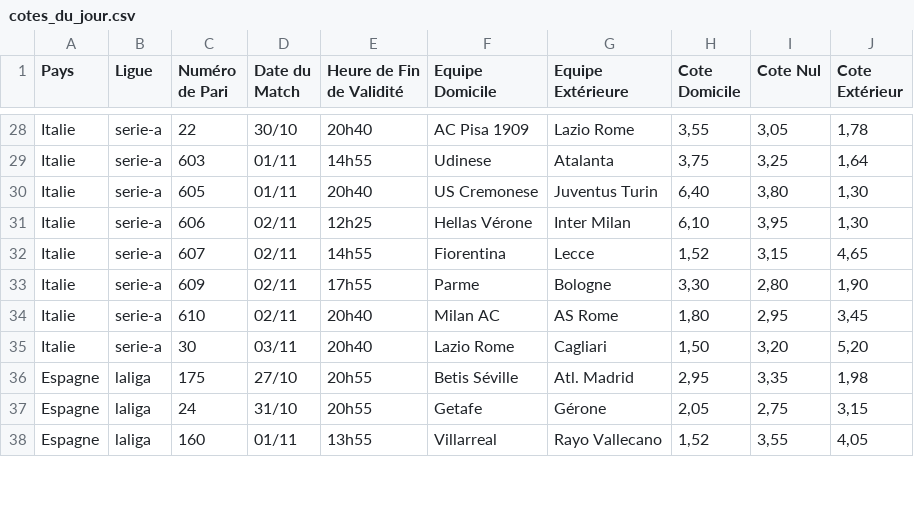
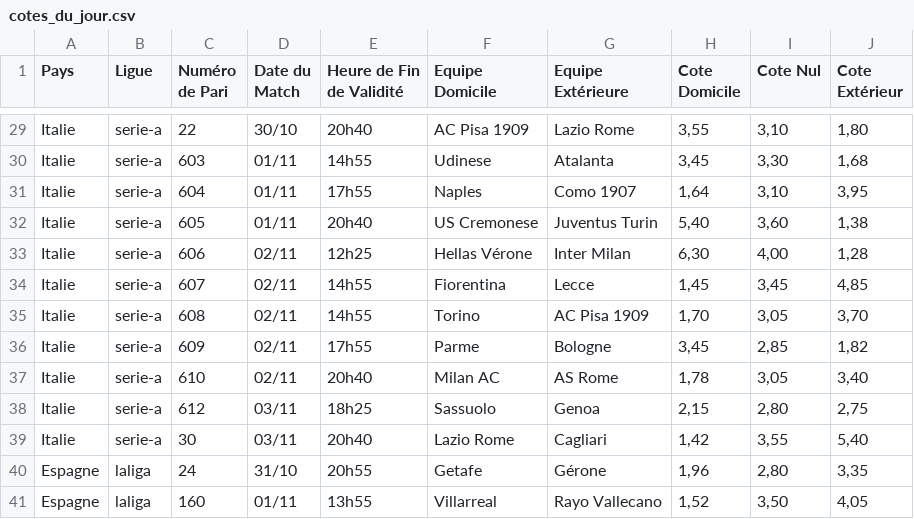
Before and after one commit to Metimer/Goalytics, a CSV file: cotes_du_jour.csv, drawn as a sheet; only a part is shown, gaps mark what is left out; removed rows and columns are numbered as before the commit, all else as after; the diff covers the shown part only; the diff names each change by its address in the sheet, - before the commit and + after, or states it on an @@ line.

Commit message:
Mise à jour des fichiers CSV des cotes

```diff
--- a/cotes_du_jour.csv
+++ b/cotes_du_jour.csv
-I29 (Cote Nul): 3,05
+I29 (Cote Nul): 3,10
-J29 (Cote Extérieur): 1,78
+J29 (Cote Extérieur): 1,80
-H30 (Cote Domicile): 3,75
+H30 (Cote Domicile): 3,45
-I30 (Cote Nul): 3,25
+I30 (Cote Nul): 3,30
-J30 (Cote Extérieur): 1,64
+J30 (Cote Extérieur): 1,68
+row 31: Italie | serie-a | 604 | 01/11 | 17h55 | Naples | Como 1907 | 1,64 | 3,10 | 3,95
-H32 (Cote Domicile): 6,40
+H32 (Cote Domicile): 5,40
-I32 (Cote Nul): 3,80
+I32 (Cote Nul): 3,60
-J32 (Cote Extérieur): 1,30
+J32 (Cote Extérieur): 1,38
-H33 (Cote Domicile): 6,10
+H33 (Cote Domicile): 6,30
-I33 (Cote Nul): 3,95
+I33 (Cote Nul): 4,00
-J33 (Cote Extérieur): 1,30
+J33 (Cote Extérieur): 1,28
-H34 (Cote Domicile): 1,52
+H34 (Cote Domicile): 1,45
-I34 (Cote Nul): 3,15
+I34 (Cote Nul): 3,45
-J34 (Cote Extérieur): 4,65
+J34 (Cote Extérieur): 4,85
+row 35: Italie | serie-a | 608 | 02/11 | 14h55 | Torino | AC Pisa 1909 | 1,70 | 3,05 | 3,70
-H36 (Cote Domicile): 3,30
+H36 (Cote Domicile): 3,45
-I36 (Cote Nul): 2,80
+I36 (Cote Nul): 2,85
-J36 (Cote Extérieur): 1,90
+J36 (Cote Extérieur): 1,82
-H37 (Cote Domicile): 1,80
+H37 (Cote Domicile): 1,78
-I37 (Cote Nul): 2,95
+I37 (Cote Nul): 3,05
-J37 (Cote Extérieur): 3,45
+J37 (Cote Extérieur): 3,40
+row 38: Italie | serie-a | 612 | 03/11 | 18h25 | Sassuolo | Genoa | 2,15 | 2,80 | 2,75
-H39 (Cote Domicile): 1,50
+H39 (Cote Domicile): 1,42
-I39 (Cote Nul): 3,20
+I39 (Cote Nul): 3,55
-J39 (Cote Extérieur): 5,20
+J39 (Cote Extérieur): 5,40
-row 36: Espagne | laliga | 175 | 27/10 | 20h55 | Betis Séville | Atl. Madrid | 2,95 | 3,35 | 1,98
-H40 (Cote Domicile): 2,05
+H40 (Cote Domicile): 1,96
-I40 (Cote Nul): 2,75
+I40 (Cote Nul): 2,80
-J40 (Cote Extérieur): 3,15
+J40 (Cote Extérieur): 3,35
-I41 (Cote Nul): 3,55
+I41 (Cote Nul): 3,50
```
Also changed, not shown: 1 added row and 113 edited cells elsewhere in this file.
